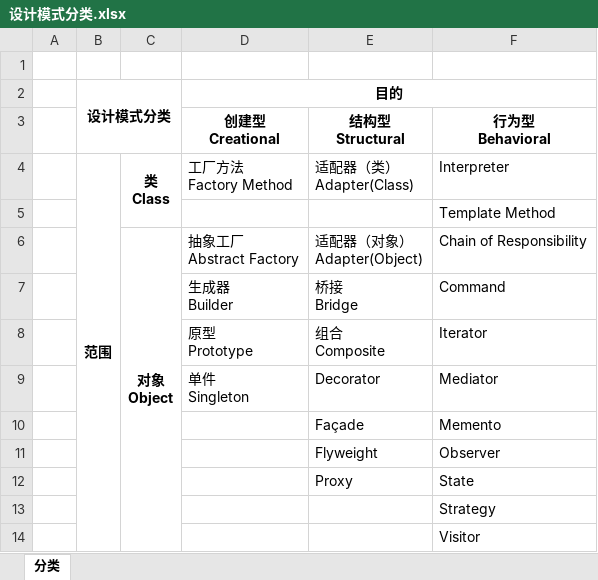
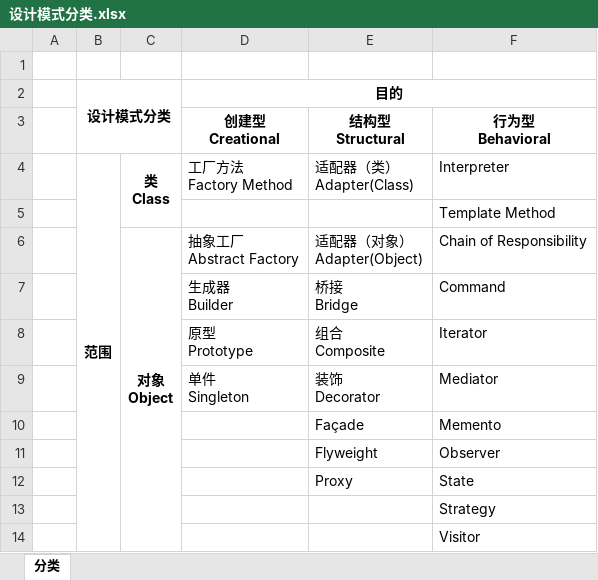
Before and after one commit to SunriseChen/DesignPatterns, an Excel workbook: 设计模式分类.xlsx, sheet 分类, drawn as a sheet; values as stored, in another font and other column widths than the file's, no borders; ↵ is a line break in a cell; the diff names each change by its address in the sheet, - before the commit and + after, or states it on an @@ line.

```diff
--- a/设计模式分类.xlsx (sheet 分类)
+++ b/设计模式分类.xlsx (sheet 分类)
-E9: Decorator
+E9: 装饰 ↵ Decorator
```
Also changed, not shown: 1 other file.
